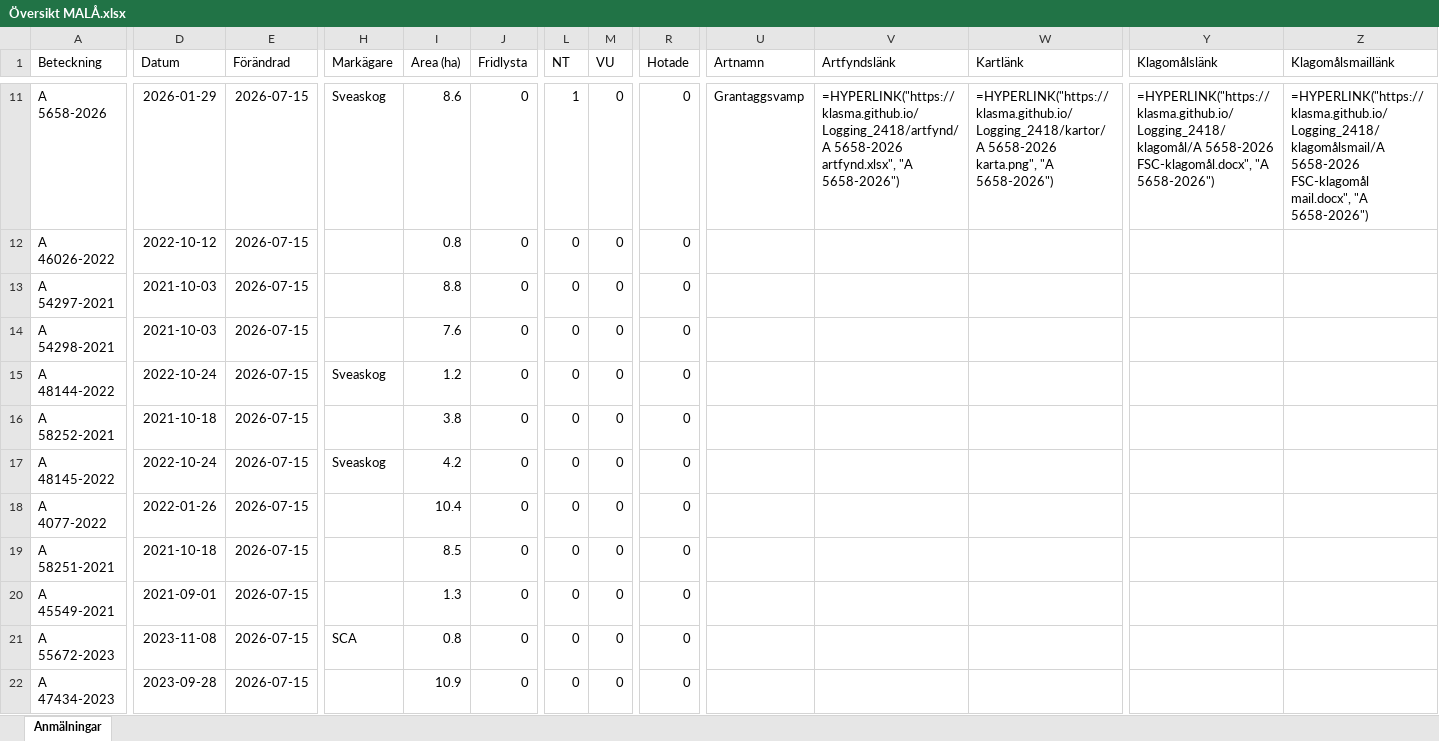
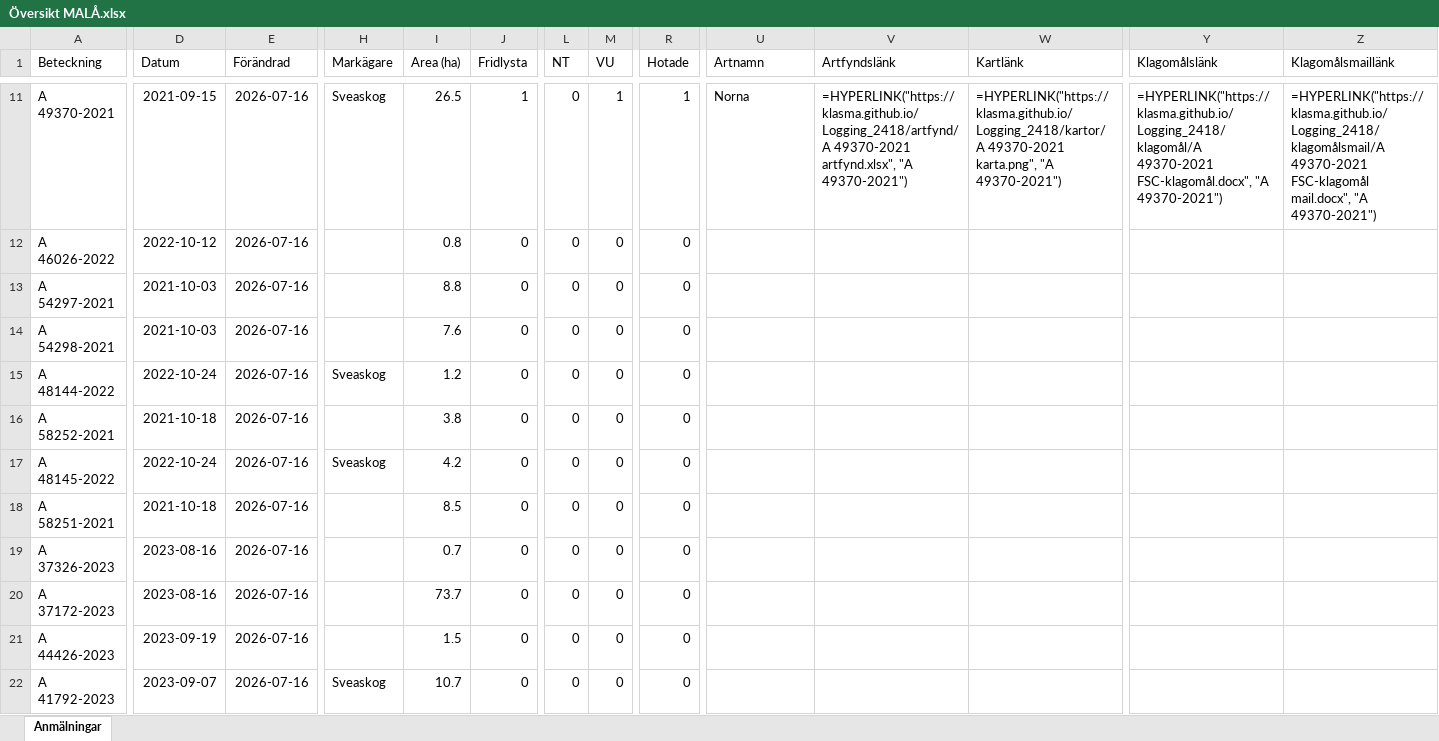
Before and after one commit to klasma/Logging_2418, an Excel workbook: Översikt MALÅ.xlsx, sheet Anmälningar, drawn as a sheet; only a part is shown, gaps mark what is left out; values as stored, in another font and other column widths than the file's, no borders; formulas without a stored value are shown as written; the diff covers the shown part only; the diff names each change by its address in the sheet, - before the commit and + after, or states it on an @@ line.

```diff
--- a/Översikt MALÅ.xlsx (sheet Anmälningar)
+++ b/Översikt MALÅ.xlsx (sheet Anmälningar)
-A11 (Beteckning): A 5658-2026
+A11 (Beteckning): A 49370-2021
-D11 (Datum): 2026-01-29
+D11 (Datum): 2021-09-15
-E11:E22 (Förändrad): 2026-07-15
+E11:E22 (Förändrad): 2026-07-16
-I11 (Area (ha)): 8.6
+I11 (Area (ha)): 26.5
-J11 (Fridlysta): 0
+J11 (Fridlysta): 1
-L11 (NT): 1
+L11 (NT): 0
-M11 (VU): 0
+M11 (VU): 1
-R11 (Hotade): 0
+R11 (Hotade): 1
-U11 (Artnamn): Grantaggsvamp
+U11 (Artnamn): Norna
-V11 (Artfyndslänk): =HYPERLINK("https://klasma.github.io/Logging_2418/artfynd/A 5658-2026 artfynd.xlsx", "A 5658-2026")
+V11 (Artfyndslänk): =HYPERLINK("https://klasma.github.io/Logging_2418/artfynd/A 49370-2021 artfynd.xlsx", "A 49370-2021")
-W11 (Kartlänk): =HYPERLINK("https://klasma.github.io/Logging_2418/kartor/A 5658-2026 karta.png", "A 5658-2026")
+W11 (Kartlänk): =HYPERLINK("https://klasma.github.io/Logging_2418/kartor/A 49370-2021 karta.png", "A 49370-2021")
-Y11 (Klagomålslänk): =HYPERLINK("https://klasma.github.io/Logging_2418/klagomål/A 5658-2026 FSC-klagomål.docx", "A 5658-2026")
+Y11 (Klagomålslänk): =HYPERLINK("https://klasma.github.io/Logging_2418/klagomål/A 49370-2021 FSC-klagomål.docx", "A 49370-2021")
-Z11 (Klagomålsmaillänk): =HYPERLINK("https://klasma.github.io/Logging_2418/klagomålsmail/A 5658-2026 FSC-klagomål mail.docx", "A 5658-2026")
+Z11 (Klagomålsmaillänk): =HYPERLINK("https://klasma.github.io/Logging_2418/klagomålsmail/A 49370-2021 FSC-klagomål mail.docx", "A 49370-2021")
-A18 (Beteckning): A 4077-2022
+A18 (Beteckning): A 58251-2021
-D18 (Datum): 2022-01-26
+D18 (Datum): 2021-10-18
-I18 (Area (ha)): 10.4
+I18 (Area (ha)): 8.5
-A19 (Beteckning): A 58251-2021
+A19 (Beteckning): A 37326-2023
-D19 (Datum): 2021-10-18
+D19 (Datum): 2023-08-16
-I19 (Area (ha)): 8.5
+I19 (Area (ha)): 0.7
-A20 (Beteckning): A 45549-2021
+A20 (Beteckning): A 37172-2023
-D20 (Datum): 2021-09-01
+D20 (Datum): 2023-08-16
-I20 (Area (ha)): 1.3
+I20 (Area (ha)): 73.7
-A21 (Beteckning): A 55672-2023
+A21 (Beteckning): A 44426-2023
-D21 (Datum): 2023-11-08
+D21 (Datum): 2023-09-19
-H21 (Markägare): SCA
+H21 (Markägare): (empty)
-I21 (Area (ha)): 0.8
+I21 (Area (ha)): 1.5
-A22 (Beteckning): A 47434-2023
+A22 (Beteckning): A 41792-2023
-D22 (Datum): 2023-09-28
+D22 (Datum): 2023-09-07
-H22 (Markägare): (empty)
+H22 (Markägare): Sveaskog
-I22 (Area (ha)): 10.9
+I22 (Area (ha)): 10.7
```
Also changed, not shown: 1472 edited cells elsewhere in this sheet, artfynd/A 39692-2024 artfynd.xlsx, artfynd/A 51951-2025 artfynd.xlsx, 53 other files.
